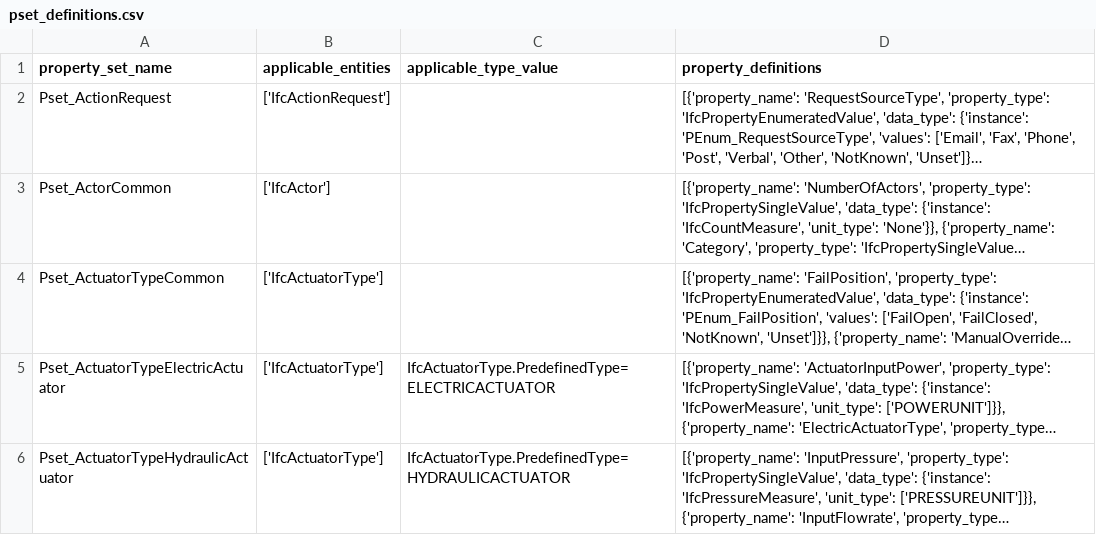
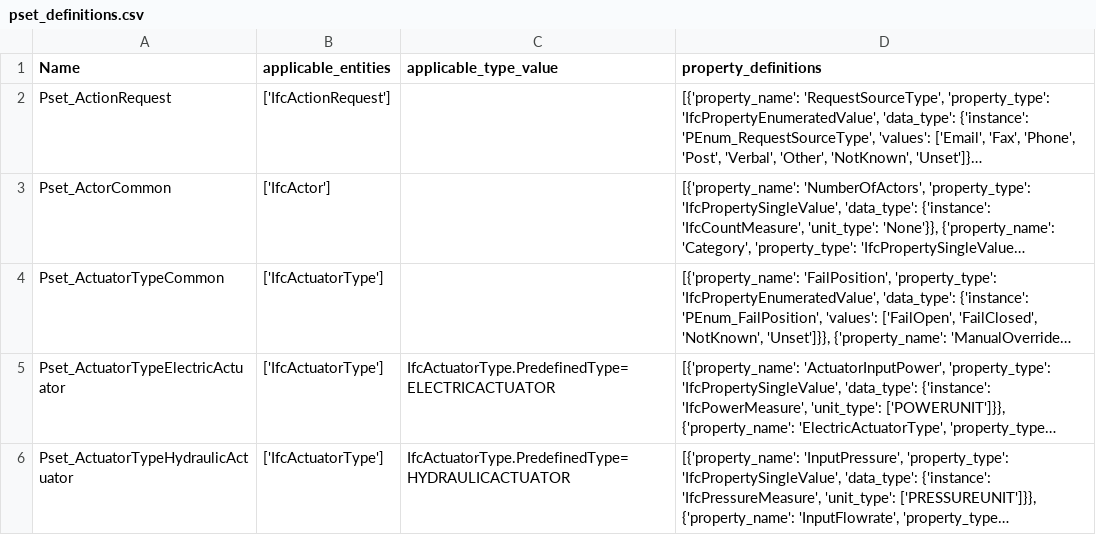
Before and after one commit to buildingSMART/ifc-gherkin-rules, a CSV file: features/resources/IFC2X3/pset_definitions.csv, drawn as a sheet; only a part is shown; long unchanged cells end in …; the diff names each change by its address in the sheet, - before the commit and + after, or states it on an @@ line.

Commit message:
header -> "Name" for consistency with unit definitions
(IVS-680)

```diff
--- a/features/resources/IFC2X3/pset_definitions.csv
+++ b/features/resources/IFC2X3/pset_definitions.csv
-A1: property_set_name
+A1: Name
```
Also changed, not shown: features/resources/IFC4/pset_definitions.csv, features/resources/IFC4/qto_definitions.csv, 2 other files.
